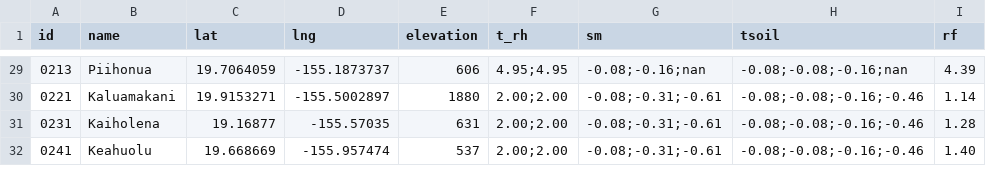
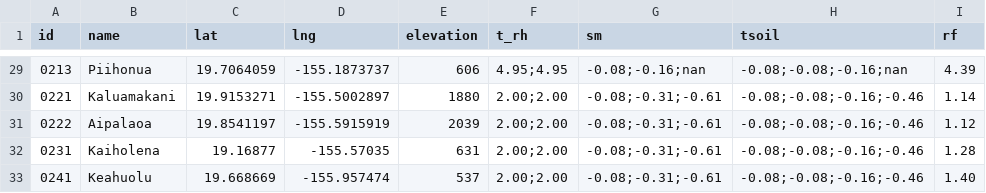
Before and after one commit to HCDP/loggernet_station_data, a CSV file: csv_data/metadata/metadata.csv, drawn as a sheet; only a part is shown, gaps mark what is left out.

Commit message:
add 0222_Aipalaoa

```diff
--- a/csv_data/metadata/metadata.csv
+++ b/csv_data/metadata/metadata.csv
@@ -30,2 +30,3 @@ id,name,lat,lng,elevation,t_rh,sm,tsoil,rf
 0221,Kaluamakani,19.9153271,-155.5002897,1880,2.00;2.00,-0.08;-0.31;-0.61,-0.08;-0.08;-0.16;-0.46,1.14
+0222,Aipalaoa,19.8541197,-155.5915919,2039,2.00;2.00,-0.08;-0.31;-0.61,-0.08;-0.08;-0.16;-0.46,1.12
 0231,Kaiholena,19.16877,-155.57035,631,2.00;2.00,-0.08;-0.31;-0.61,-0.08;-0.08;-0.16;-0.46,1.28
```
